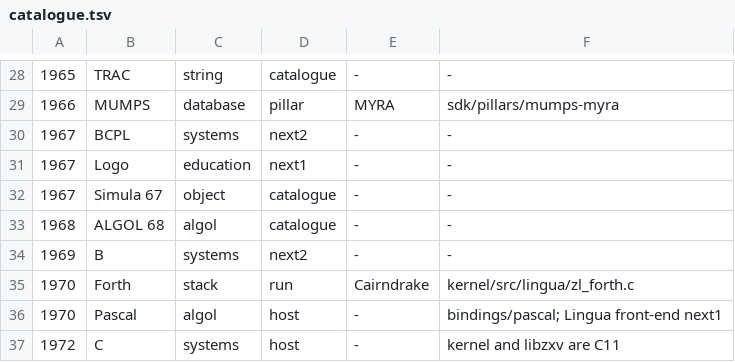
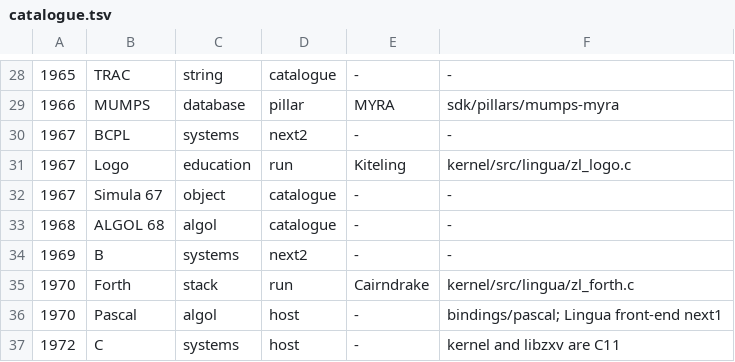
Before and after one commit to sykomiked/ZEDEC-XERO-VULPINE-V1.0.0, a TSV file: kernel/src/lingua/catalogue.tsv, drawn as a sheet; only a part is shown, gaps mark what is left out.

```diff
--- a/kernel/src/lingua/catalogue.tsv
+++ b/kernel/src/lingua/catalogue.tsv
@@ -30,3 +30,3 @@
 1967	BCPL	systems	next2	-	-
-1967	Logo	education	next1	-	-
+1967	Logo	education	run	Kiteling	kernel/src/lingua/zl_logo.c
 1967	Simula 67	object	catalogue	-	-
```
Also changed, not shown: 17 other files.
